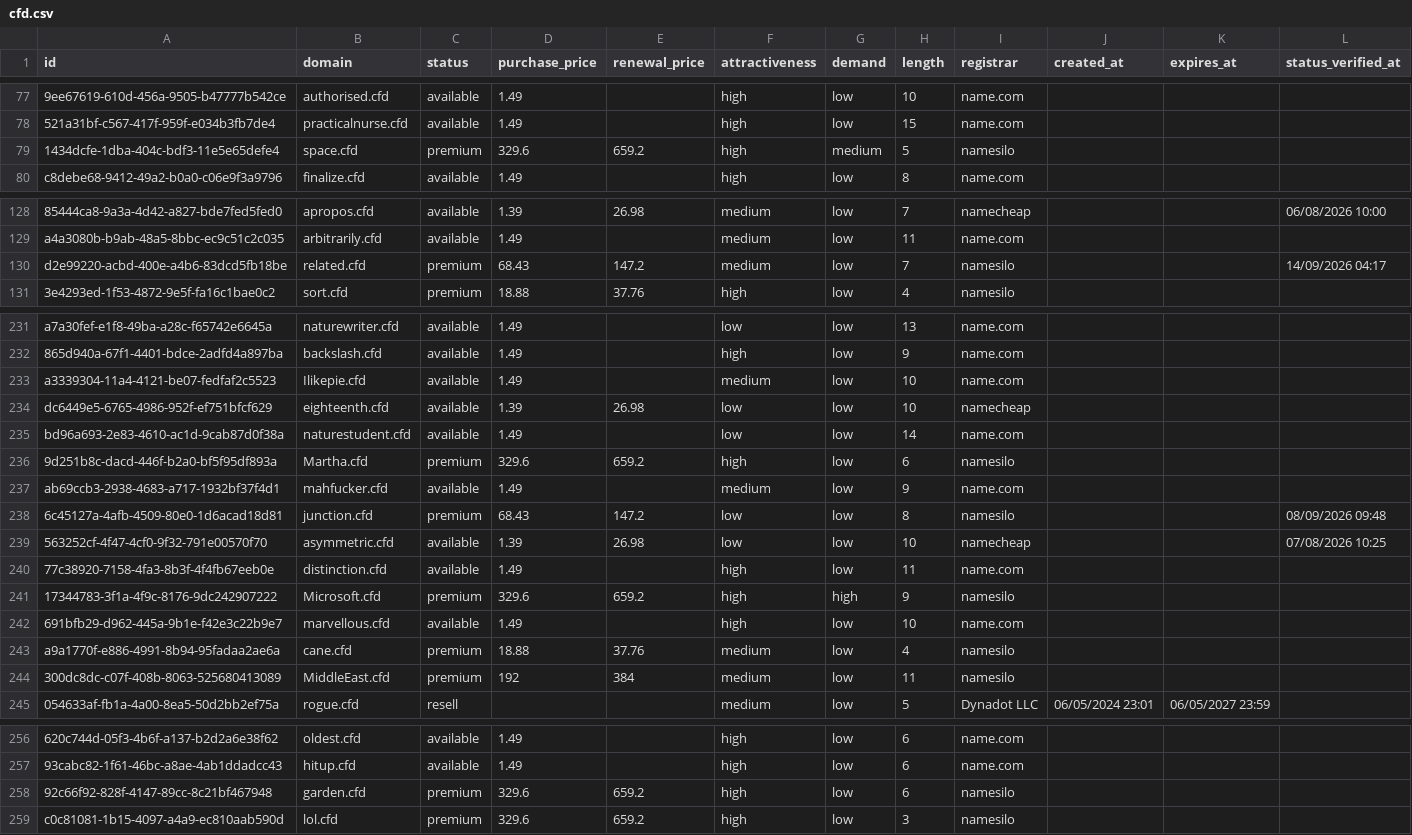
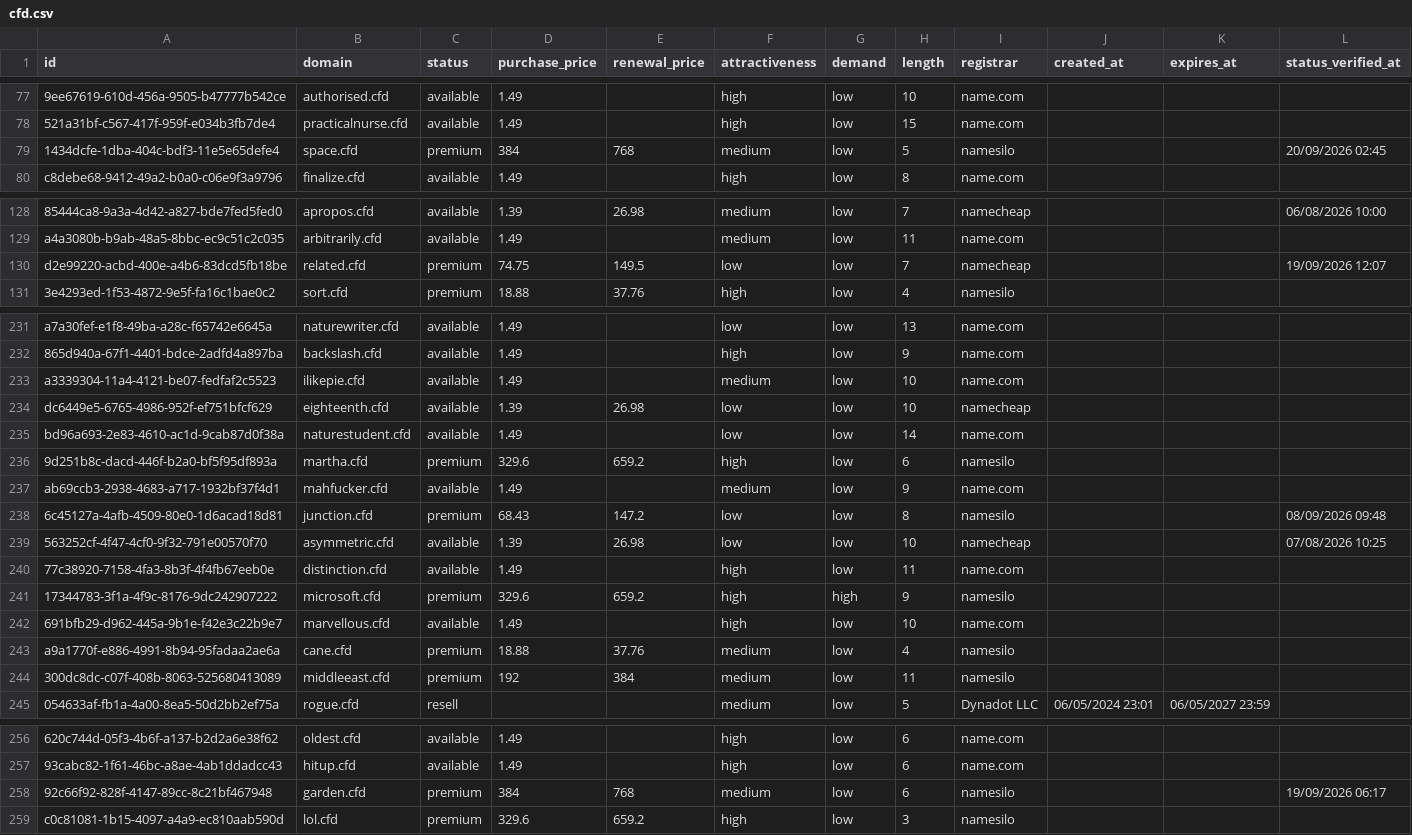
Before and after one commit to UniqueDomains/cfd-oneword-domains, a CSV file: cfd.csv, drawn as a sheet; only a part is shown, gaps mark what is left out; the diff covers the shown part only; the diff names each change by its address in the sheet, - before the commit and + after, or states it on an @@ line.

Commit message:
Domains update

```diff
--- a/cfd.csv
+++ b/cfd.csv
-D79 (purchase_price): 329.6
+D79 (purchase_price): 384
-E79 (renewal_price): 659.2
+E79 (renewal_price): 768
-F79 (attractiveness): high
+F79 (attractiveness): medium
-G79 (demand): medium
+G79 (demand): low
-L79 (status_verified_at): (empty)
+L79 (status_verified_at): 20/09/2026 02:45
-D130 (purchase_price): 68.43
+D130 (purchase_price): 74.75
-E130 (renewal_price): 147.2
+E130 (renewal_price): 149.5
-F130 (attractiveness): medium
+F130 (attractiveness): low
-I130 (registrar): namesilo
+I130 (registrar): namecheap
-L130 (status_verified_at): 14/09/2026 04:17
+L130 (status_verified_at): 19/09/2026 12:07
-B233 (domain): Ilikepie.cfd
+B233 (domain): ilikepie.cfd
-B236 (domain): Martha.cfd
+B236 (domain): martha.cfd
-B241 (domain): Microsoft.cfd
+B241 (domain): microsoft.cfd
-B244 (domain): MiddleEast.cfd
+B244 (domain): middleeast.cfd
-D258 (purchase_price): 329.6
+D258 (purchase_price): 384
-E258 (renewal_price): 659.2
+E258 (renewal_price): 768
-F258 (attractiveness): high
+F258 (attractiveness): medium
-L258 (status_verified_at): (empty)
+L258 (status_verified_at): 19/09/2026 06:17
```
Also changed, not shown: 88 edited cells elsewhere in this file, 4 other files.
